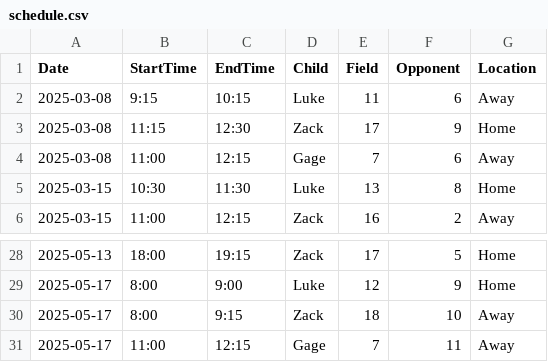
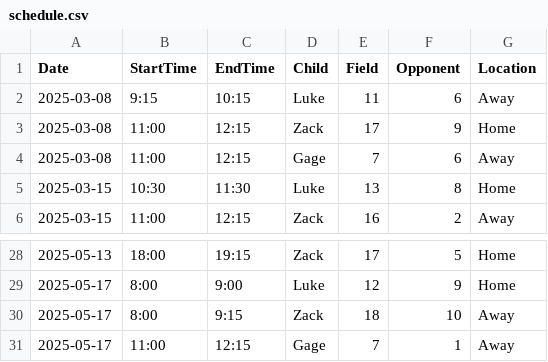
Before and after one commit to tomgigler/soccer, a CSV file: schedule.csv, drawn as a sheet; only a part is shown, gaps mark what is left out.

Commit message:
schedule fixes

```diff
--- a/schedule.csv
+++ b/schedule.csv
@@ -2,3 +2,3 @@ Date,StartTime,EndTime,Child,Field,Opponent,Location
 2025-03-08,9:15,10:15,Luke,11,6,Away
-2025-03-08,11:15,12:30,Zack,17,9,Home
+2025-03-08,11:00,12:15,Zack,17,9,Home
 2025-03-08,11:00, 12:15,Gage,7,6,Away
@@ -30,2 +30,2 @@ Date,StartTime,EndTime,Child,Field,Opponent,Location
 2025-05-17,8:00,9:15,Zack,18,10,Away
-2025-05-17,11:00,12:15,Gage,7,11,Away
+2025-05-17,11:00,12:15,Gage,7,1,Away
```
